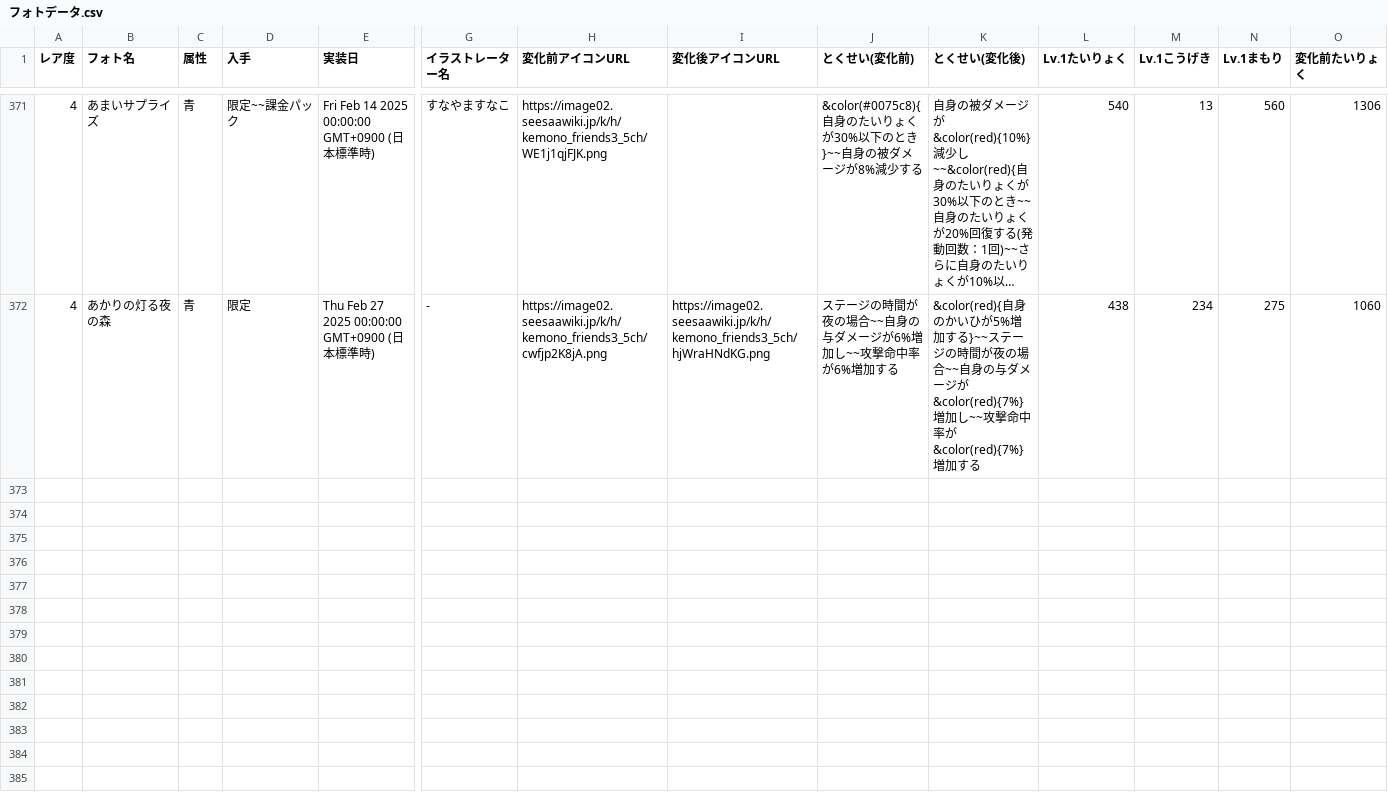
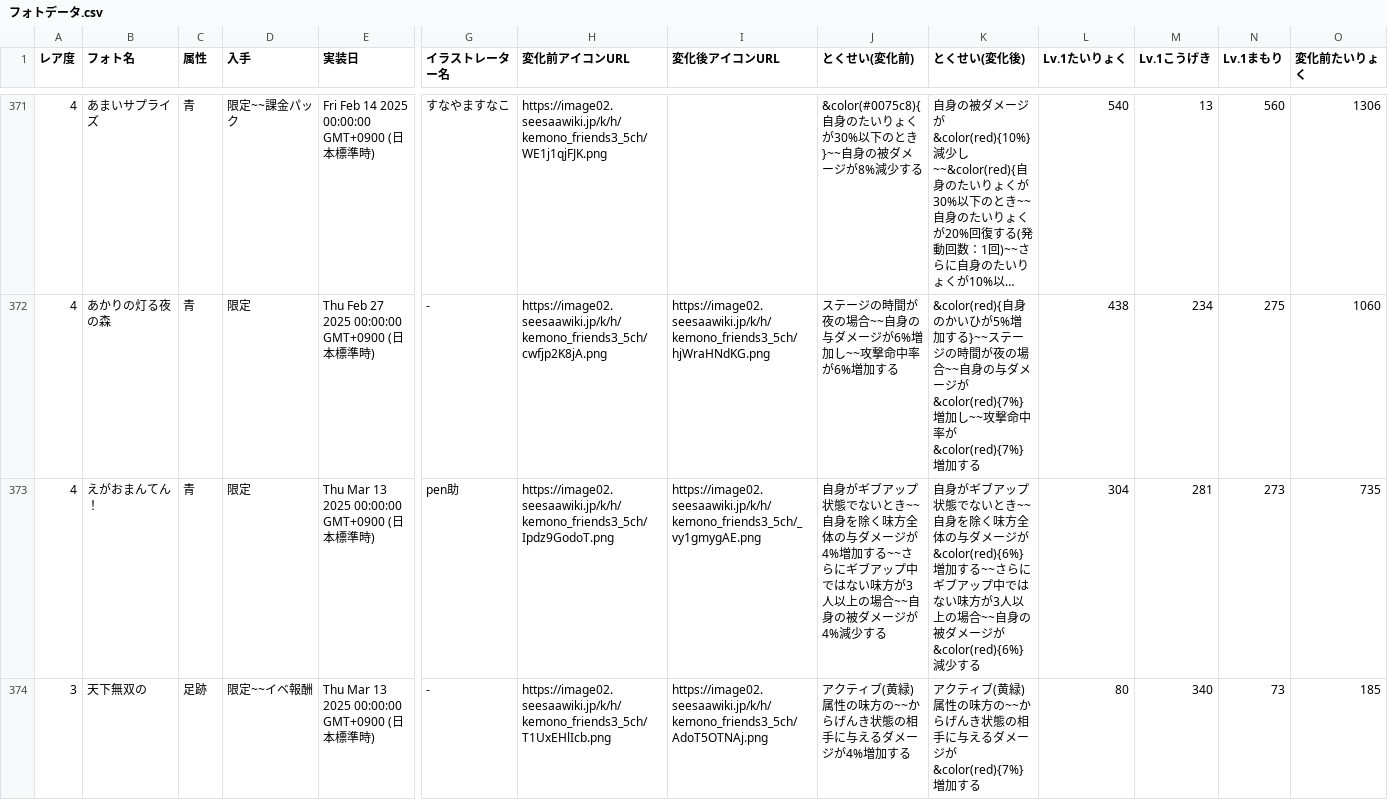
Before and after one commit to reamkf/wiki-nanodesu, a CSV file: csv/フォトデータ.csv, drawn as a sheet; only a part is shown, gaps mark what is left out; long unchanged cells end in …; rows hold the shown columns only; the diff covers the shown part only; the diff names each change by its address in the sheet, - before the commit and + after, or states it on an @@ line.

Commit message:
Import MasterData on 2025-03-14  14:14:46

```diff
--- a/csv/フォトデータ.csv
+++ b/csv/フォトデータ.csv
+row 373: 4 | えがおまんてん！ | 青 | 限定 | Thu Mar 13 2025 00:00:00 GMT+0900 (日本標準時) | pen助 | https://image02.seesaawiki.jp/k/h/kemono_friends3_5ch/Ipdz9GodoT.png | https://image02.seesaawiki.jp/k/h/kemono_friends3_5ch/_vy1gmygAE.png | 自身がギブアップ状態でないとき~~自身を除く味方全体の与ダメージが4%増加する~~さらにギブアップ中ではない味方が3人以上の場合~~自身の被ダメージが4%減少する | 自身がギブアップ状態でないとき~~自身を除く味方全体の与ダメージが&color(red){6%}増加する~~さらにギブアップ中ではない味方が3人以上の場合~~自身の被ダメージが&color(red){6%}減少する | 304 | 281 | 273 | 735
+row 374: 3 | 天下無双の | 足跡 | 限定~~イベ報酬 | Thu Mar 13 2025 00:00:00 GMT+0900 (日本標準時) | - | https://image02.seesaawiki.jp/k/h/kemono_friends3_5ch/T1UxEHlIcb.png | https://image02.seesaawiki.jp/k/h/kemono_friends3_5ch/AdoT5OTNAj.png | アクティブ(黄緑)属性の味方の~~からげんき状態の相手に与えるダメージが4%増加する | アクティブ(黄緑)属性の味方の~~からげんき状態の相手に与えるダメージが&color(red){7%}増加する | 80 | 340 | 73 | 185
```
Also changed, not shown: 1 added row elsewhere in this file.
